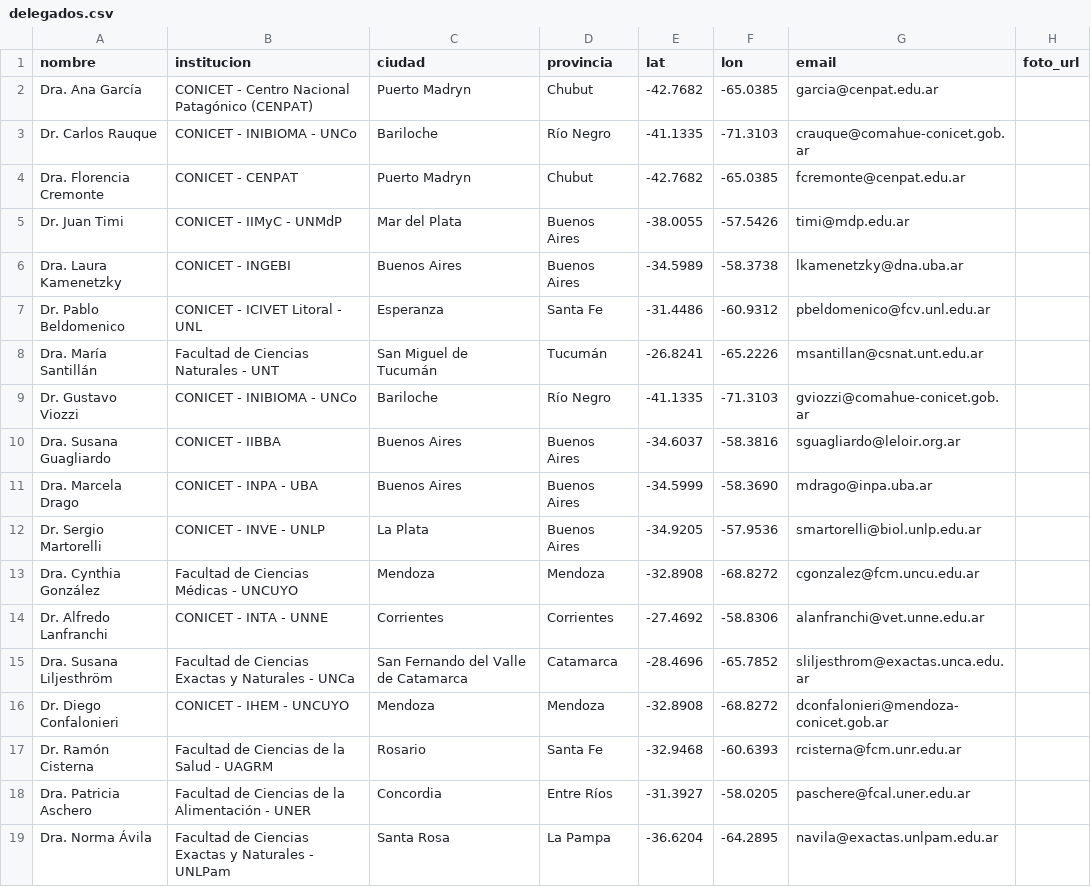
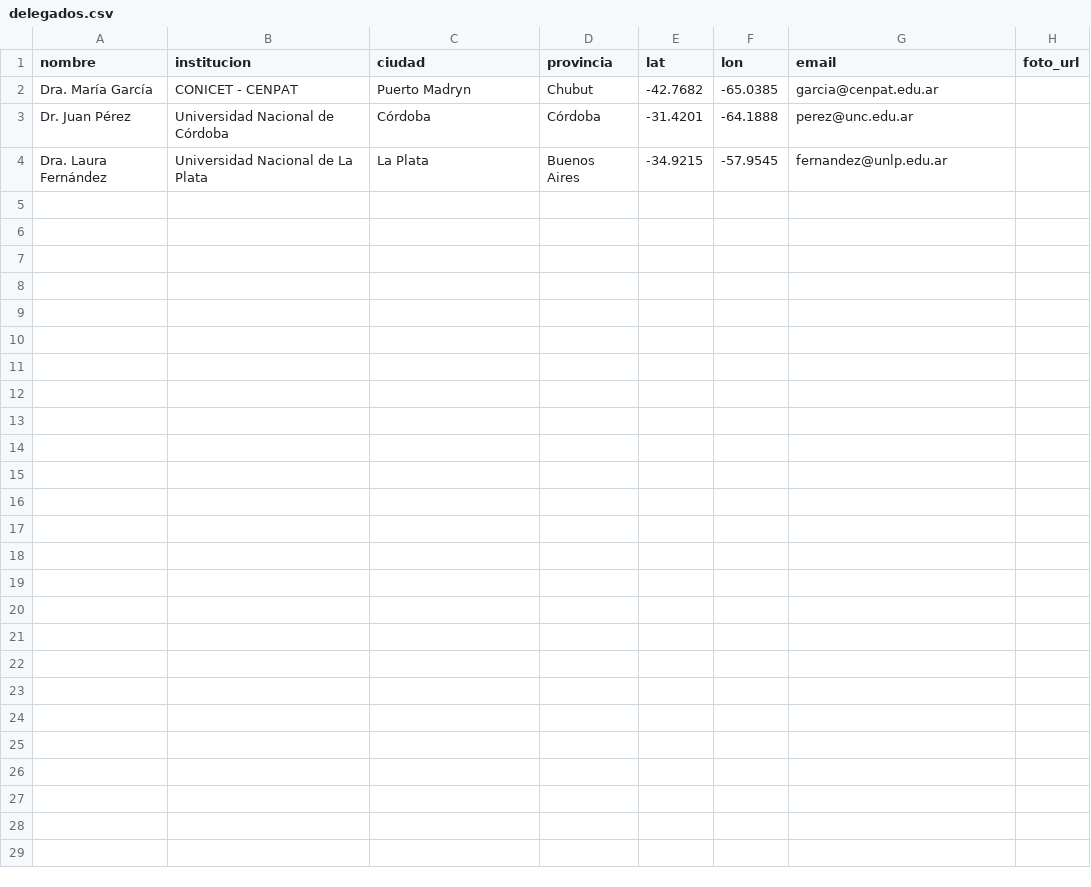
Before and after one commit to mbarbierif/mbarbierif.github.io, a CSV file: data/delegados.csv, drawn as a sheet.

```diff
--- a/data/delegados.csv
+++ b/data/delegados.csv
@@ -1,19 +1,4 @@
 nombre,institucion,ciudad,provincia,lat,lon,email,foto_url
-Dra. Ana García,CONICET - Centro Nacional Patagónico (CENPAT),Puerto Madryn,Chubut,-42.7682,-65.0385,garcia@cenpat.edu.ar,
-Dr. Carlos Rauque,CONICET - INIBIOMA - UNCo,Bariloche,Río Negro,-41.1335,-71.3103,crauque@comahue-conicet.gob.ar,
-Dra. Florencia Cremonte,CONICET - CENPAT,Puerto Madryn,Chubut,-42.7682,-65.0385,fcremonte@cenpat.edu.ar,
-Dr. Juan Timi,CONICET - IIMyC - UNMdP,Mar del Plata,Buenos Aires,-38.0055,-57.5426,timi@mdp.edu.ar,
-Dra. Laura Kamenetzky,CONICET - INGEBI,Buenos Aires,Buenos Aires,-34.5989,-58.3738,lkamenetzky@dna.uba.ar,
-Dr. Pablo Beldomenico,CONICET - ICIVET Litoral - UNL,Esperanza,Santa Fe,-31.4486,-60.9312,pbeldomenico@fcv.unl.edu.ar,
-Dra. María Santillán,Facultad de Ciencias Naturales - UNT,San Miguel de Tucumán,Tucumán,-26.8241,-65.2226,msantillan@csnat.unt.edu.ar,
-Dr. Gustavo Viozzi,CONICET - INIBIOMA - UNCo,Bariloche,Río Negro,-41.1335,-71.3103,gviozzi@comahue-conicet.gob.ar,
-Dra. Susana Guagliardo,CONICET - IIBBA,Buenos Aires,Buenos Aires,-34.6037,-58.3816,sguagliardo@leloir.org.ar,
-Dra. Marcela Drago,CONICET - INPA - UBA,Buenos Aires,Buenos Aires,-34.5999,-58.3690,mdrago@inpa.uba.ar,
-Dr. Sergio Martorelli,CONICET - INVE - UNLP,La Plata,Buenos Aires,-34.9205,-57.9536,smartorelli@biol.unlp.edu.ar,
-Dra. Cynthia González,Facultad de Ciencias Médicas - UNCUYO,Mendoza,Mendoza,-32.8908,-68.8272,cgonzalez@fcm.uncu.edu.ar,
-Dr. Alfredo Lanfranchi,CONICET - INTA - UNNE,Corrientes,Corrientes,-27.4692,-58.8306,alanfranchi@vet.unne.edu.ar,
-Dra. Susana Liljesthröm,Facultad de Ciencias Exactas y Naturales - UNCa,San Fernando del Valle de Catamarca,Catamarca,-28.4696,-65.7852,sliljesthrom@exactas.unca.edu.ar,
-Dr. Diego Confalonieri,CONICET - IHEM - UNCUYO,Mendoza,Mendoza,-32.8908,-68.8272,dconfalonieri@mendoza-conicet.gob.ar,
-Dr. Ramón Cisterna,Facultad de Ciencias de la Salud - UAGRM,Rosario,Santa Fe,-32.9468,-60.6393,rcisterna@fcm.unr.edu.ar,
-Dra. Patricia Aschero,Facultad de Ciencias de la Alimentación - UNER,Concordia,Entre Ríos,-31.3927,-58.0205,paschere@fcal.uner.edu.ar,
-Dra. Norma Ávila,Facultad de Ciencias Exactas y Naturales - UNLPam,Santa Rosa,La Pampa,-36.6204,-64.2895,navila@exactas.unlpam.edu.ar,
+Dra. María García,CONICET - CENPAT,Puerto Madryn,Chubut,-42.7682,-65.0385,garcia@cenpat.edu.ar,
+Dr. Juan Pérez,Universidad Nacional de Córdoba,Córdoba,Córdoba,-31.4201,-64.1888,perez@unc.edu.ar,
+Dra. Laura Fernández,Universidad Nacional de La Plata,La Plata,Buenos Aires,-34.9215,-57.9545,fernandez@unlp.edu.ar,
```
Also changed, not shown: 27 other files.
